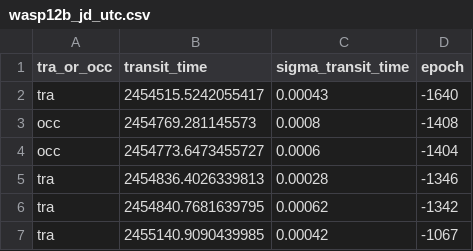
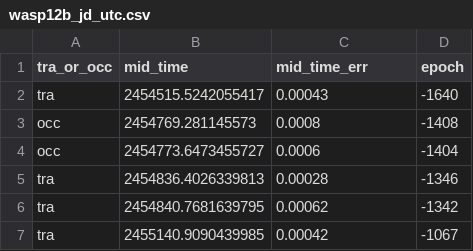
Before and after one commit to BoiseStatePlanetary/susie, a CSV file: example_data/wasp12b_jd_utc.csv, drawn as a sheet; only a part is shown.

```diff
--- a/example_data/wasp12b_jd_utc.csv
+++ b/example_data/wasp12b_jd_utc.csv
@@ -1,2 +1,2 @@
-tra_or_occ,transit_time,sigma_transit_time,epoch
+tra_or_occ,mid_time,mid_time_err,epoch
 tra,2454515.5242055417,0.00043,-1640
```
Also changed, not shown: example_data/WASP12b_transit_ephemeris.csv, example_data/synthetic_precession_data_wasp12_b_params.csv, 3 other files.
